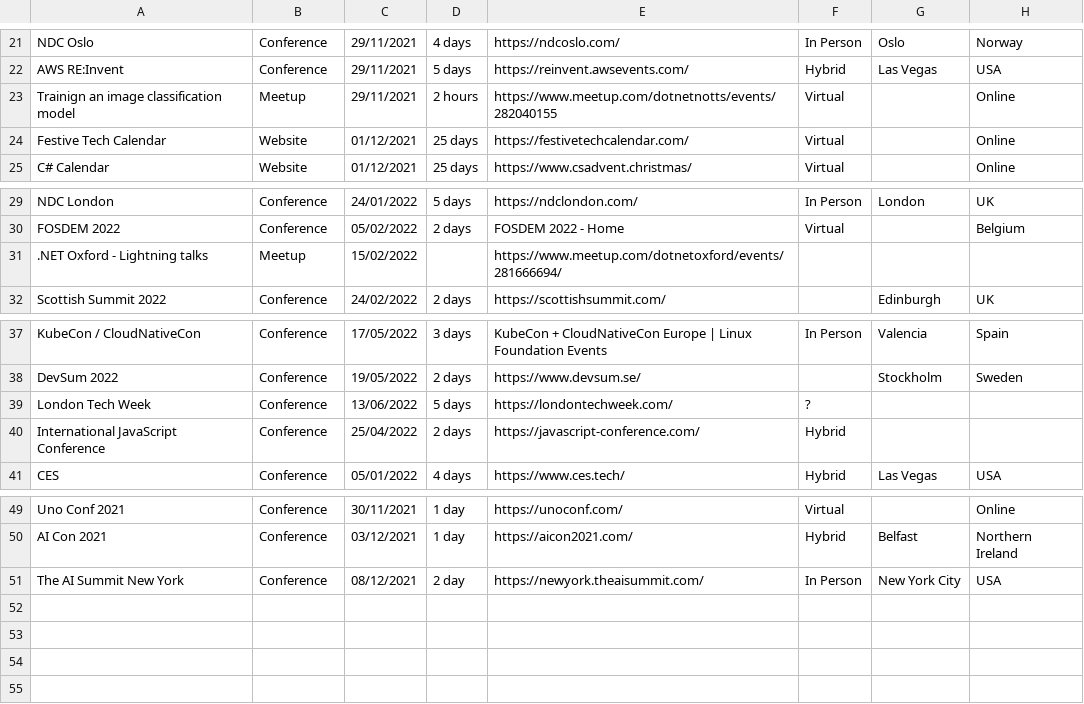
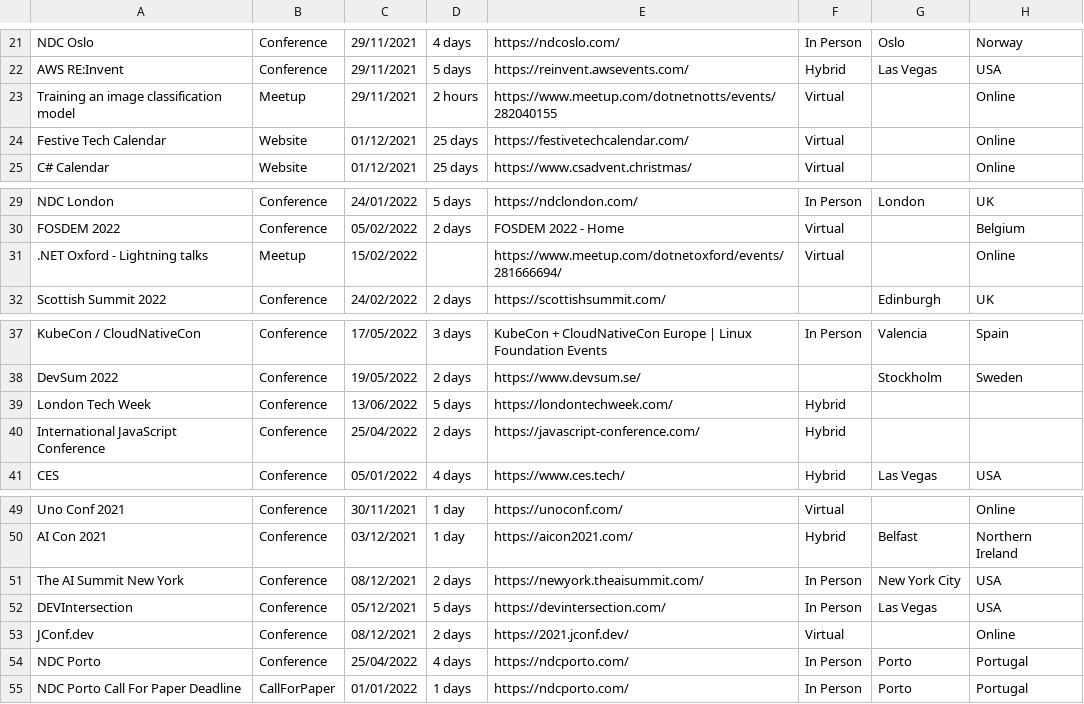
Before and after one commit to Avanade/TechCommunityCalendar, a CSV file: src/TechCommunityCalendar.Solution/TechCommunityCalendar.CoreWebApplication/wwwroot/Data/TechEvents.csv, drawn as a sheet; only a part is shown, gaps mark what is left out.

```diff
--- a/src/TechCommunityCalendar.Solution/TechCommunityCalendar.CoreWebApplication/wwwroot/Data/TechEvents.csv
+++ b/src/TechCommunityCalendar.Solution/TechCommunityCalendar.CoreWebApplication/wwwroot/Data/TechEvents.csv
@@ -22,3 +22,3 @@ NDC Oslo,Conference,29/11/2021,4 days,https://ndcoslo.com/,In Person,Oslo,Norway
 AWS RE:Invent,Conference,29/11/2021,5 days,https://reinvent.awsevents.com/,Hybrid,Las Vegas,USA
-Trainign an image classification model,Meetup,29/11/2021,2 hours,https://www.meetup.com/dotnetnotts/events/282040155,Virtual,,Online
+Training an image classification model,Meetup,29/11/2021,2 hours,https://www.meetup.com/dotnetnotts/events/282040155,Virtual,,Online
 Festive Tech Calendar,Website,01/12/2021,25 days,https://festivetechcalendar.com/,Virtual,,Online
@@ -30,3 +30,3 @@ NDC London,Conference,24/01/2022,5 days,https://ndclondon.com/,In Person,London,
 FOSDEM 2022,Conference,05/02/2022,2 days,FOSDEM 2022 - Home,Virtual,,Belgium
-.NET Oxford - Lightning talks,Meetup,15/02/2022,,https://www.meetup.com/dotnetoxford/events/281666694/,,,
+.NET Oxford - Lightning talks,Meetup,15/02/2022,,https://www.meetup.com/dotnetoxford/events/281666694/,Virtual,,Online
 Scottish Summit 2022,Conference,24/02/2022,2 days,https://scottishsummit.com/,,Edinburgh,UK
@@ -38,3 +38,3 @@ KubeCon / CloudNativeCon,Conference,17/05/2022,3 days,KubeCon + CloudNativeCon E
 DevSum 2022,Conference,19/05/2022,2 days,https://www.devsum.se/,,Stockholm,Sweden
-London Tech Week,Conference,13/06/2022,5 days,https://londontechweek.com/,?,,
+London Tech Week,Conference,13/06/2022,5 days,https://londontechweek.com/,Hybrid,,
 International JavaScript Conference,Conference,25/04/2022,2 days,https://javascript-conference.com/,Hybrid,,
@@ -50,2 +50,6 @@ Uno Conf 2021,Conference,30/11/2021,1 day,https://unoconf.com/,Virtual,,Online
 AI Con 2021,Conference,03/12/2021,1 day,https://aicon2021.com/,Hybrid,Belfast,Northern Ireland
-The AI Summit New York,Conference,08/12/2021,2 day,https://newyork.theaisummit.com/,In Person,New York City,USA
+The AI Summit New York,Conference,08/12/2021,2 days,https://newyork.theaisummit.com/,In Person,New York City,USA
+DEVIntersection,Conference,05/12/2021,5 days,https://devintersection.com/,In Person,Las Vegas,USA
+JConf.dev,Conference,08/12/2021,2 days,https://2021.jconf.dev/,Virtual,,Online
+NDC Porto,Conference,25/04/2022,4 days,https://ndcporto.com/,In Person,Porto,Portugal
+NDC Porto Call For Paper Deadline,CallForPaper,01/01/2022,1 days,https://ndcporto.com/,In Person,Porto,Portugal
```
Also changed, not shown: 10 other files.
